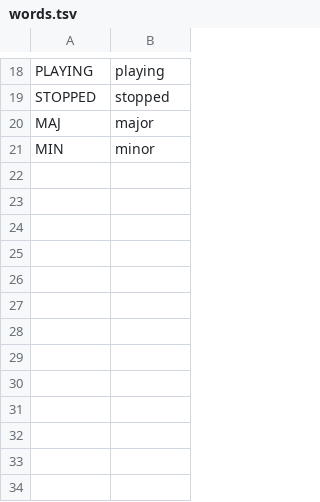
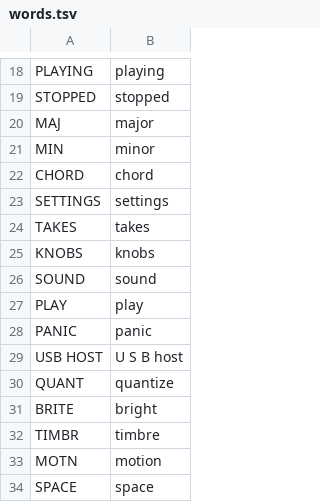
Before and after one commit to Enkerli/mvane, a TSV file: app/words.tsv, drawn as a sheet; only a part is shown, gaps mark what is left out; the diff names each change by its address in the sheet, - before the commit and + after, or states it on an @@ line.

```diff
--- a/app/words.tsv
+++ b/app/words.tsv
+row 22: CHORD | chord
+row 23: SETTINGS | settings
+row 24: TAKES | takes
+row 25: KNOBS | knobs
+row 26: SOUND | sound
+row 27: PLAY | play
+row 28: PANIC | panic
+row 29: USB HOST | U S B host
+row 30: QUANT | quantize
+row 31: BRITE | bright
+row 32: TIMBR | timbre
+row 33: MOTN | motion
+row 34: SPACE | space
```
Also changed, not shown: 10 other files.
